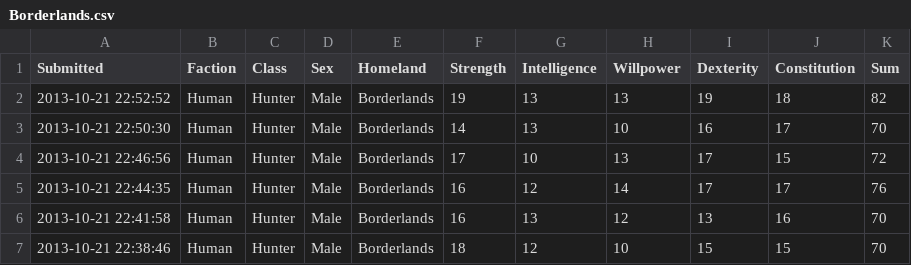
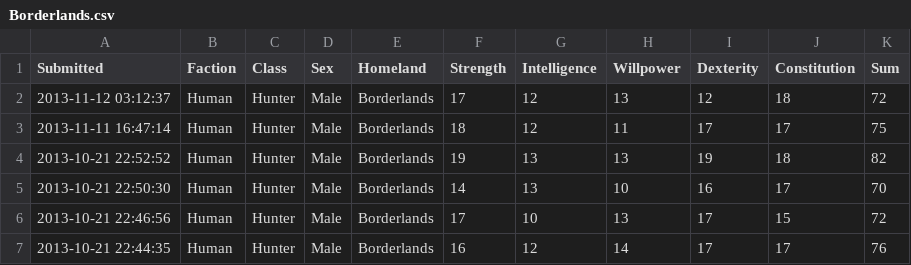
Before and after one commit to rascul/wotmad-stats, a CSV file: csv/Human/Hunter/Borderlands.csv, drawn as a sheet; only a part is shown; the shorter side is filled out with more unchanged rows.

```diff
--- a/csv/Human/Hunter/Borderlands.csv
+++ b/csv/Human/Hunter/Borderlands.csv
@@ -1,2 +1,4 @@
 Submitted,Faction,Class,Sex,Homeland,Strength,Intelligence,Willpower,Dexterity,Constitution,Sum
+2013-11-12 03:12:37,Human,Hunter,Male,Borderlands,17,12,13,12,18,72
+2013-11-11 16:47:14,Human,Hunter,Male,Borderlands,18,12,11,17,17,75
 2013-10-21 22:52:52,Human,Hunter,Male,Borderlands,19,13,13,19,18,82
```
Also changed, not shown: csv/Human/Channeler/Kandor.csv, csv/Human/Hunter/Amadicia.csv, 9 other files.
